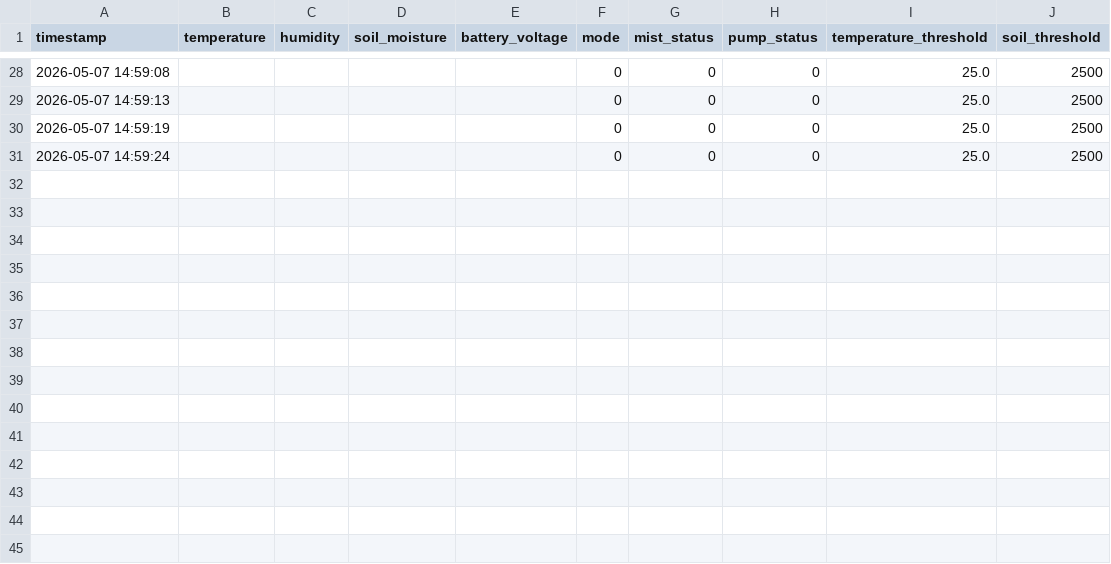
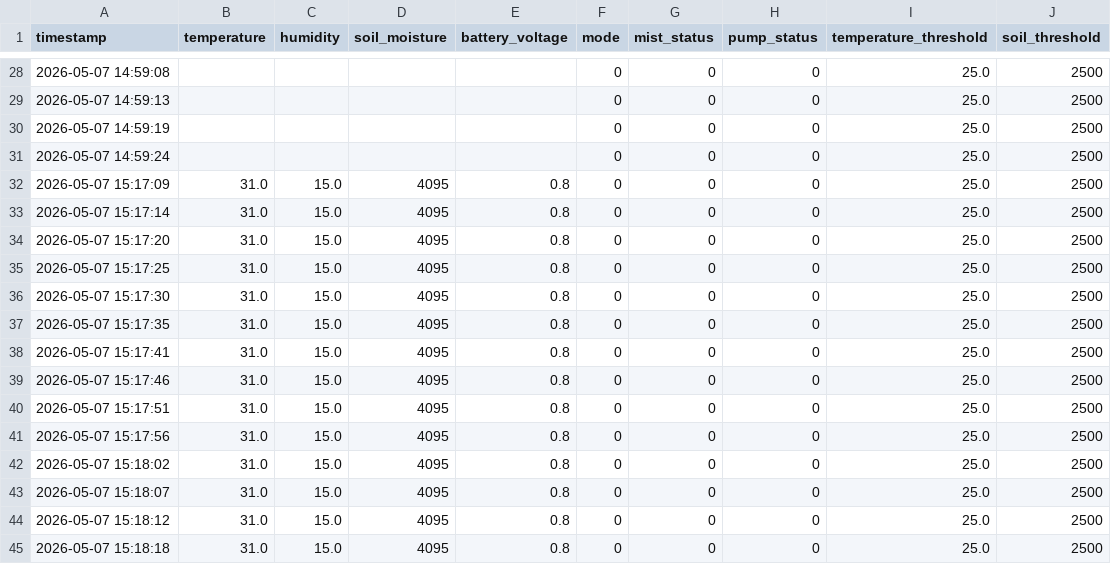
Before and after one commit to prashantbhandary/GreenHouseMonitoring, a CSV file: greenhouse_complete_log.csv, drawn as a sheet; only a part is shown, gaps mark what is left out.

```diff
--- a/greenhouse_complete_log.csv
+++ b/greenhouse_complete_log.csv
@@ -31 +31,15 @@ timestamp,temperature,humidity,soil_moisture,battery_voltage,mode,mist_status,pu
 2026-05-07 14:59:24,,,,,0,0,0,25.0,2500
+2026-05-07 15:17:09,31.0,15.0,4095,0.8,0,0,0,25.0,2500
+2026-05-07 15:17:14,31.0,15.0,4095,0.8,0,0,0,25.0,2500
+2026-05-07 15:17:20,31.0,15.0,4095,0.8,0,0,0,25.0,2500
+2026-05-07 15:17:25,31.0,15.0,4095,0.8,0,0,0,25.0,2500
+2026-05-07 15:17:30,31.0,15.0,4095,0.8,0,0,0,25.0,2500
+2026-05-07 15:17:35,31.0,15.0,4095,0.8,0,0,0,25.0,2500
+2026-05-07 15:17:41,31.0,15.0,4095,0.8,0,0,0,25.0,2500
+2026-05-07 15:17:46,31.0,15.0,4095,0.8,0,0,0,25.0,2500
+2026-05-07 15:17:51,31.0,15.0,4095,0.8,0,0,0,25.0,2500
+2026-05-07 15:17:56,31.0,15.0,4095,0.8,0,0,0,25.0,2500
+2026-05-07 15:18:02,31.0,15.0,4095,0.8,0,0,0,25.0,2500
+2026-05-07 15:18:07,31.0,15.0,4095,0.8,0,0,0,25.0,2500
+2026-05-07 15:18:12,31.0,15.0,4095,0.8,0,0,0,25.0,2500
+2026-05-07 15:18:18,31.0,15.0,4095,0.8,0,0,0,25.0,2500
```
Also changed, not shown: 2 other files.
